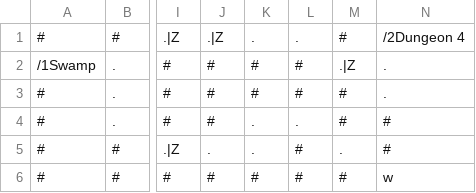
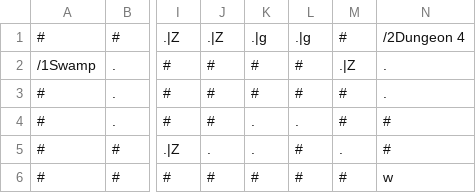
Before and after one commit to RawToast/bouken, a CSV file: public/world/Cave.csv, drawn as a sheet; only a part is shown, gaps mark what is left out; the diff names each change by its address in the sheet, - before the commit and + after, or states it on an @@ line.

```diff
--- a/public/world/Cave.csv
+++ b/public/world/Cave.csv
-K1: .
+K1: .|g
-L1: .
+L1: .|g
```
Also changed, not shown: public/world/Dungeon 1.csv, public/world/Dungeon 2.csv, 7 other files.
